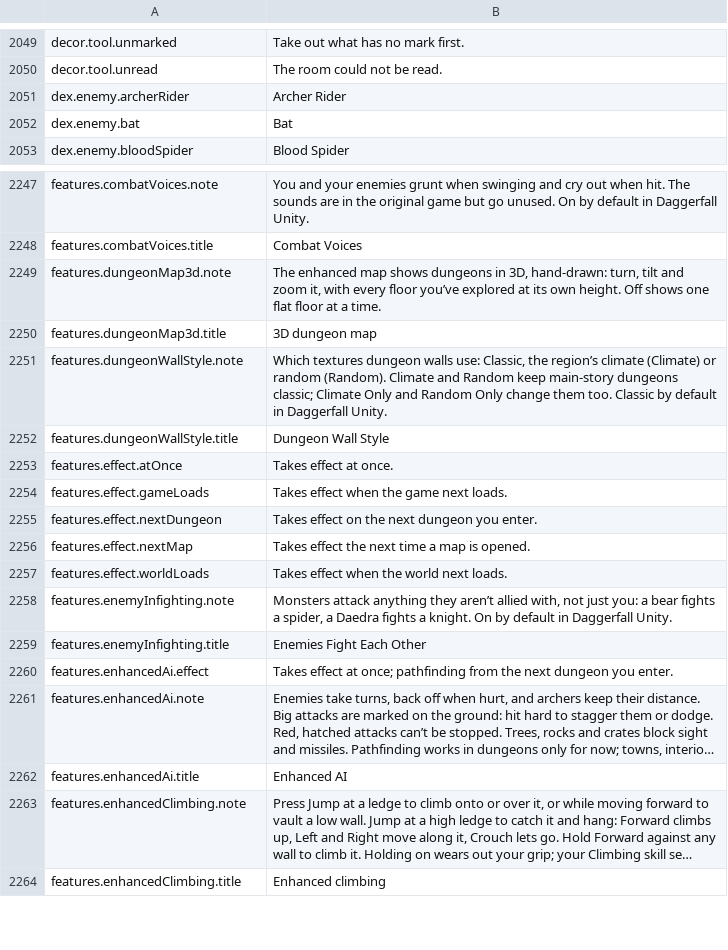
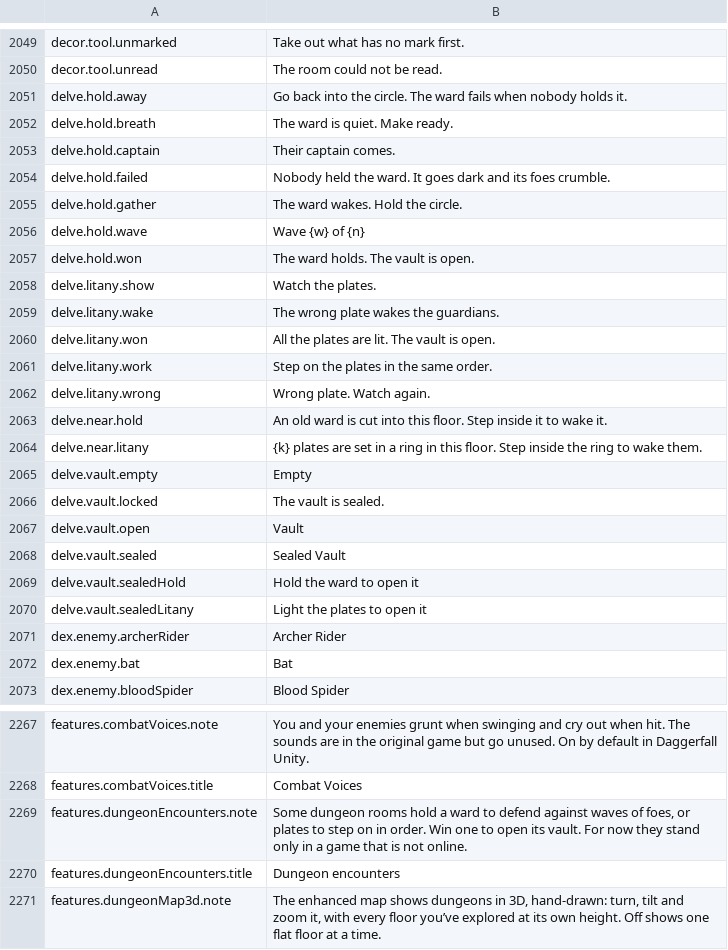
Before and after one commit to Lattymoy/daggerfall-js-source, a CSV file: locales/en/Port_Strings.csv, drawn as a sheet; only a part is shown, gaps mark what is left out; the shorter side is filled out with more unchanged rows; long unchanged cells end in ….

```diff
--- a/locales/en/Port_Strings.csv
+++ b/locales/en/Port_Strings.csv
@@ -2050,2 +2050,22 @@ decor.tool.unmarked,"Take out what has no mark first."
 decor.tool.unread,"The room could not be read."
+delve.hold.away,"Go back into the circle. The ward fails when nobody holds it."
+delve.hold.breath,"The ward is quiet. Make ready."
+delve.hold.captain,"Their captain comes."
+delve.hold.failed,"Nobody held the ward. It goes dark and its foes crumble."
+delve.hold.gather,"The ward wakes. Hold the circle."
+delve.hold.wave,"Wave {w} of {n}"
+delve.hold.won,"The ward holds. The vault is open."
+delve.litany.show,"Watch the plates."
+delve.litany.wake,"The wrong plate wakes the guardians."
+delve.litany.won,"All the plates are lit. The vault is open."
+delve.litany.work,"Step on the plates in the same order."
+delve.litany.wrong,"Wrong plate. Watch again."
+delve.near.hold,"An old ward is cut into this floor. Step inside it to wake it."
+delve.near.litany,"{k} plates are set in a ring in this floor. Step inside the ring to wake them."
+delve.vault.empty,"Empty"
+delve.vault.locked,"The vault is sealed."
+delve.vault.open,"Vault"
+delve.vault.sealed,"Sealed Vault"
+delve.vault.sealedHold,"Hold the ward to open it"
+delve.vault.sealedLitany,"Light the plates to open it"
 dex.enemy.archerRider,"Archer Rider"
@@ -2248,2 +2268,4 @@ features.combatVoices.note,"You and your enemies grunt when swinging and cry out
 features.combatVoices.title,"Combat Voices"
+features.dungeonEncounters.note,"Some dungeon rooms hold a ward to defend against waves of foes, or plates to step on in order. Win one to open its vault. For now they stand only in a game that is not online."
+features.dungeonEncounters.title,"Dungeon encounters"
 features.dungeonMap3d.note,"The enhanced map shows dungeons in 3D, hand-drawn: turn, tilt and zoom it, with every floor you’ve explored at its own height. Off shows one flat floor at a time."
```
Also changed, not shown: 26 other files.
